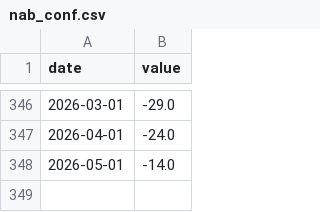
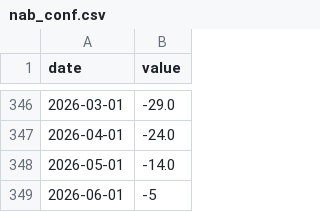
Before and after one commit to adrasyn/nowcasting, a CSV file: nowcasting_v2/data_raw/nab_conf.csv, drawn as a sheet; only a part is shown, gaps mark what is left out; the diff names each change by its address in the sheet, - before the commit and + after, or states it on an @@ line.

Commit message:
data: weekly v2 survey refresh 2026-07-18
NAB Monthly Business Survey – June 2026 (released 14 Jul 2026):
  nab_conf    2026-06-01: -5
  nab_cond    2026-06-01:  3
  nab_trade   2026-06-01:  7
  nab_profit  2026-06-01:  0
  nab_emp     2026-06-01:  1
  nab_forward 2026-06-01:  0
  nab_cu      2026-06-01: 82.0

NAB May 2026 – nab_stocks catch-up (released 9 Jun 2026):
  nab_stocks  2026-05-01:  3

ANZ Job Ads (Jun-26 = 115.8): already current.
WMI Consumer Sentiment (Jul-26 = 83.9): already current.
nab_stocks Jun-26: BLOCKED – not present in June 2026 PDF new layout.
ABS/RBA fetchers: skipped – Rscript not available in this image.

```diff
--- a/nowcasting_v2/data_raw/nab_conf.csv
+++ b/nowcasting_v2/data_raw/nab_conf.csv
+row 349: 2026-06-01 | -5
```
Also changed, not shown: nowcasting_v2/data_raw/nab_cond.csv, nowcasting_v2/data_raw/nab_cu.csv, 5 other files.
